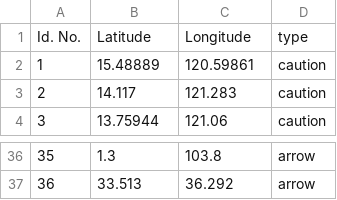
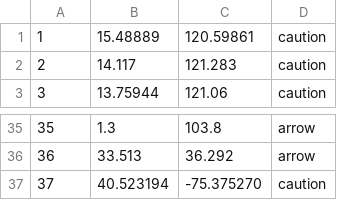
Before and after one commit to jg965/geo-safe, a CSV file: src/main/assets/data_philippines.csv, drawn as a sheet; only a part is shown, gaps mark what is left out; removed rows and columns are numbered as before the commit, all else as after; the diff names each change by its address in the sheet, - before the commit and + after, or states it on an @@ line.

```diff
--- a/src/main/assets/data_philippines.csv
+++ b/src/main/assets/data_philippines.csv
-row 1: Id. No. | Latitude | Longitude | type
+row 37: 37 | 40.523194 | -75.375270 | caution
```
Also changed, not shown: 6 other files.
